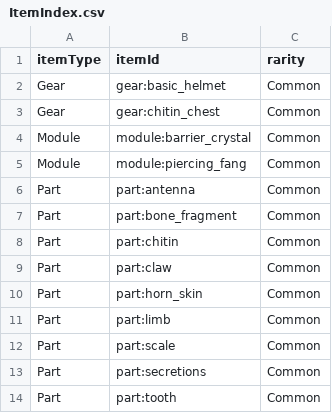
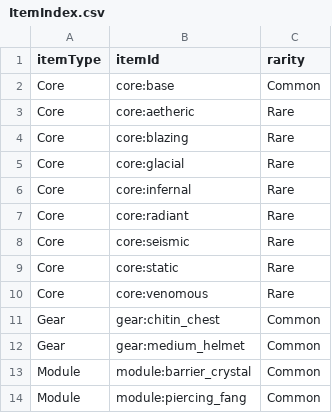
Before and after one commit to Djimon/C.H.A.L.2.0, a CSV file: ItemIndex.csv, drawn as a sheet; only a part is shown; the shorter side is filled out with more unchanged rows; removed rows and columns are numbered as before the commit, all else as after; the diff names each change by its address in the sheet, - before the commit and + after, or states it on an @@ line.

Commit message:
saving new GearInstance in PlayerProfile-inventories

```diff
--- a/ItemIndex.csv
+++ b/ItemIndex.csv
-row 2: Gear | gear:basic_helmet | Common
+row 2: Core | core:base | Common
+row 3: Core | core:aetheric | Rare
+row 4: Core | core:blazing | Rare
+row 5: Core | core:glacial | Rare
+row 6: Core | core:infernal | Rare
+row 7: Core | core:radiant | Rare
+row 8: Core | core:seismic | Rare
+row 9: Core | core:static | Rare
+row 10: Core | core:venomous | Rare
+row 12: Gear | gear:medium_helmet | Common
```
Also changed, not shown: 8 other files.
